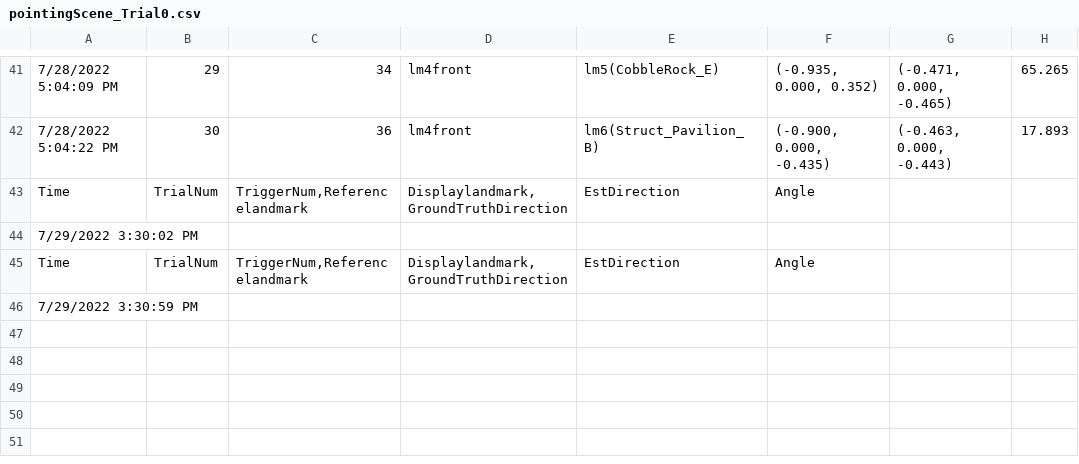
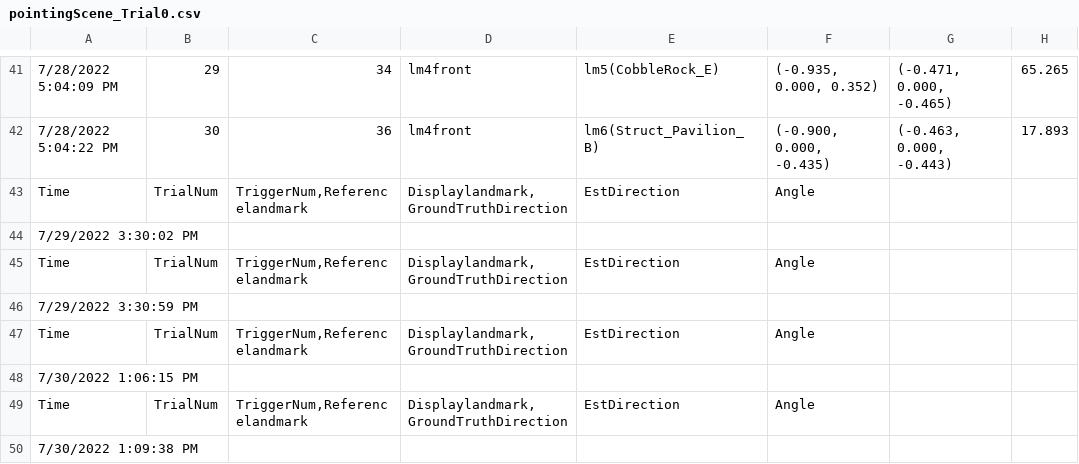
Before and after one commit to tristayqc/ForestTerrain, a CSV file: Assets/Logs/Trista/pointingScene_Trial0.csv, drawn as a sheet; only a part is shown, gaps mark what is left out.

Commit message:
edit pointing script

```diff
--- a/Assets/Logs/Trista/pointingScene_Trial0.csv
+++ b/Assets/Logs/Trista/pointingScene_Trial0.csv
@@ -46 +46,5 @@ Time;TrialNum;TriggerNum,Referencelandmark;Displaylandmark, GroundTruthDirection
 7/29/2022 3:30:59 PM;;;;;;;
+Time;TrialNum;TriggerNum,Referencelandmark;Displaylandmark, GroundTruthDirection; EstDirection; Angle
+7/30/2022 1:06:15 PM;;;;;;;
+Time;TrialNum;TriggerNum,Referencelandmark;Displaylandmark, GroundTruthDirection; EstDirection; Angle
+7/30/2022 1:09:38 PM;;;;;;;
```
Also changed, not shown: 14 other files.
